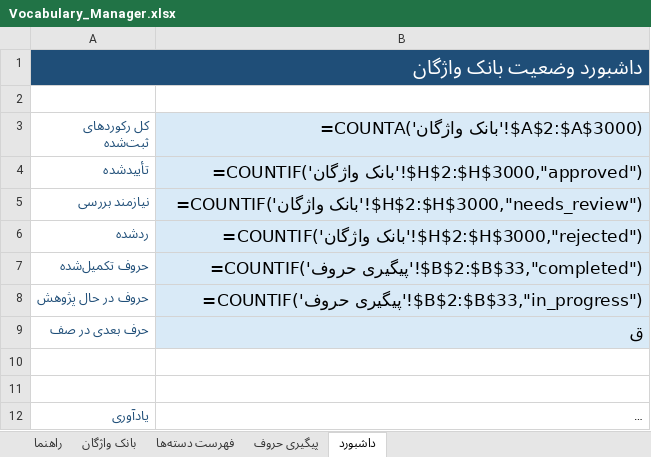
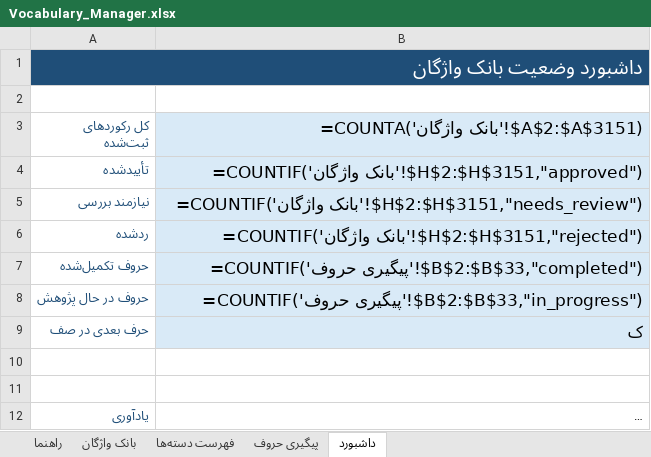
Before and after one commit to AhmadZamani031/TaghalobNameh, an Excel workbook: 03_Word_Database/Vocabulary_Manager.xlsx, sheet داشبورد, drawn as a sheet; long unchanged cells end in …; values as stored, in another font and other column widths than the file's, no borders; formulas without a stored value are shown as written; the diff names each change by its address in the sheet, - before the commit and + after, or states it on an @@ line.

```diff
--- a/03_Word_Database/Vocabulary_Manager.xlsx (sheet داشبورد)
+++ b/03_Word_Database/Vocabulary_Manager.xlsx (sheet داشبورد)
-B3: =COUNTA('بانک واژگان'!$A$2:$A$3000)
+B3: =COUNTA('بانک واژگان'!$A$2:$A$3151)
-B4: =COUNTIF('بانک واژگان'!$H$2:$H$3000,"approved")
+B4: =COUNTIF('بانک واژگان'!$H$2:$H$3151,"approved")
-B5: =COUNTIF('بانک واژگان'!$H$2:$H$3000,"needs_review")
+B5: =COUNTIF('بانک واژگان'!$H$2:$H$3151,"needs_review")
-B6: =COUNTIF('بانک واژگان'!$H$2:$H$3000,"rejected")
+B6: =COUNTIF('بانک واژگان'!$H$2:$H$3151,"rejected")
-B9: ق
+B9: ک
```
Also changed, not shown: sheet بانک واژگان, sheet پیگیری حروف, 4 other files.
